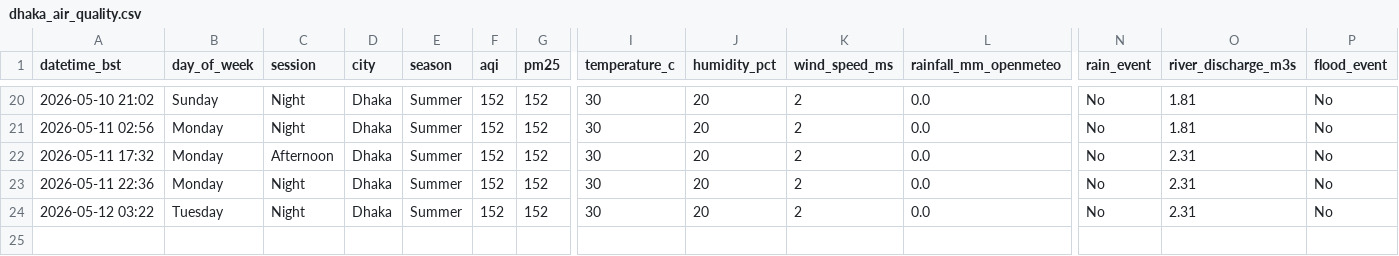
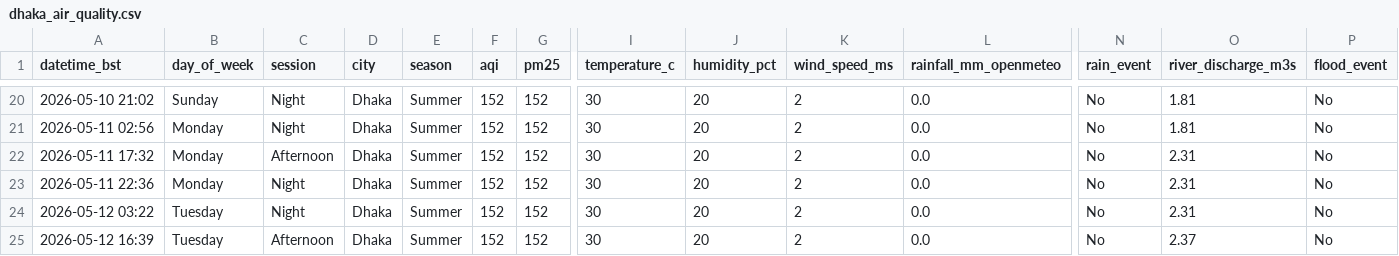
Before and after one commit to tahira489/dhaka-aqi-and-floods, a CSV file: dhaka_air_quality.csv, drawn as a sheet; only a part is shown, gaps mark what is left out; rows hold the shown columns only; the diff names each change by its address in the sheet, - before the commit and + after, or states it on an @@ line.

```diff
--- a/dhaka_air_quality.csv
+++ b/dhaka_air_quality.csv
+row 25: 2026-05-12 16:39 | Tuesday | Afternoon | Dhaka | Summer | 152 | 152 | 30 | 20 | 2 | 0.0 | No | 2.37 | No
```
